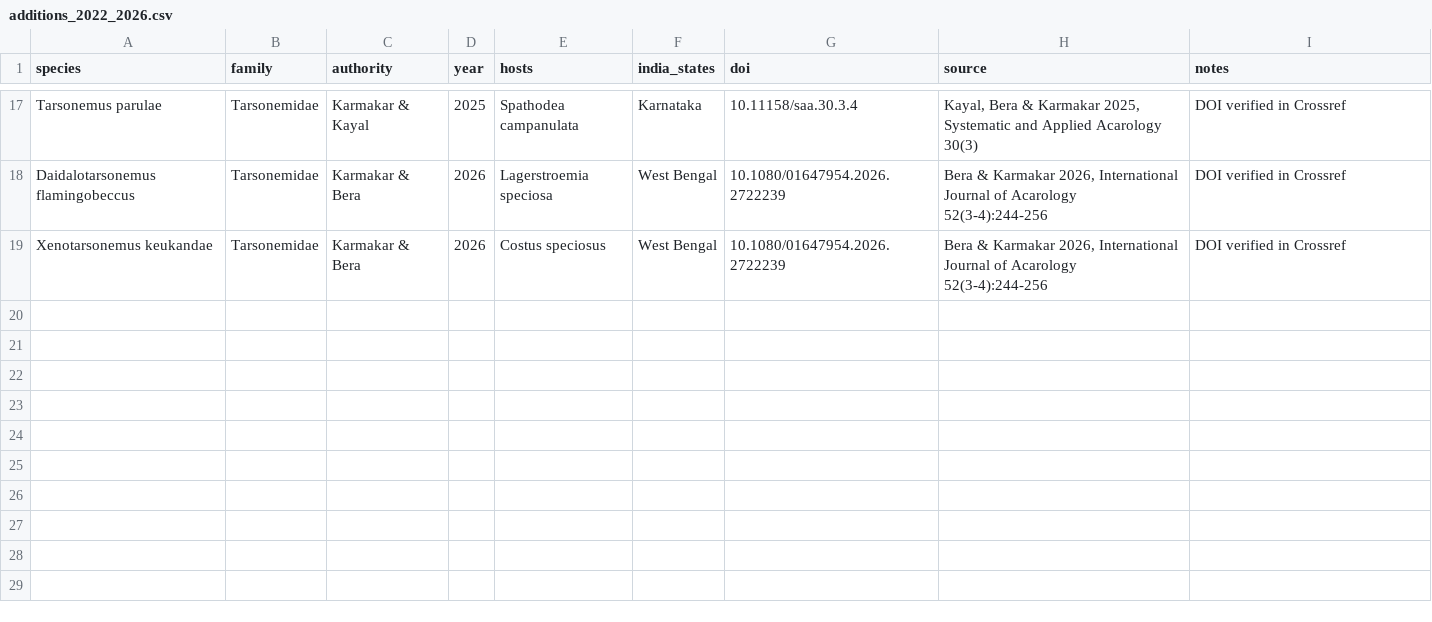
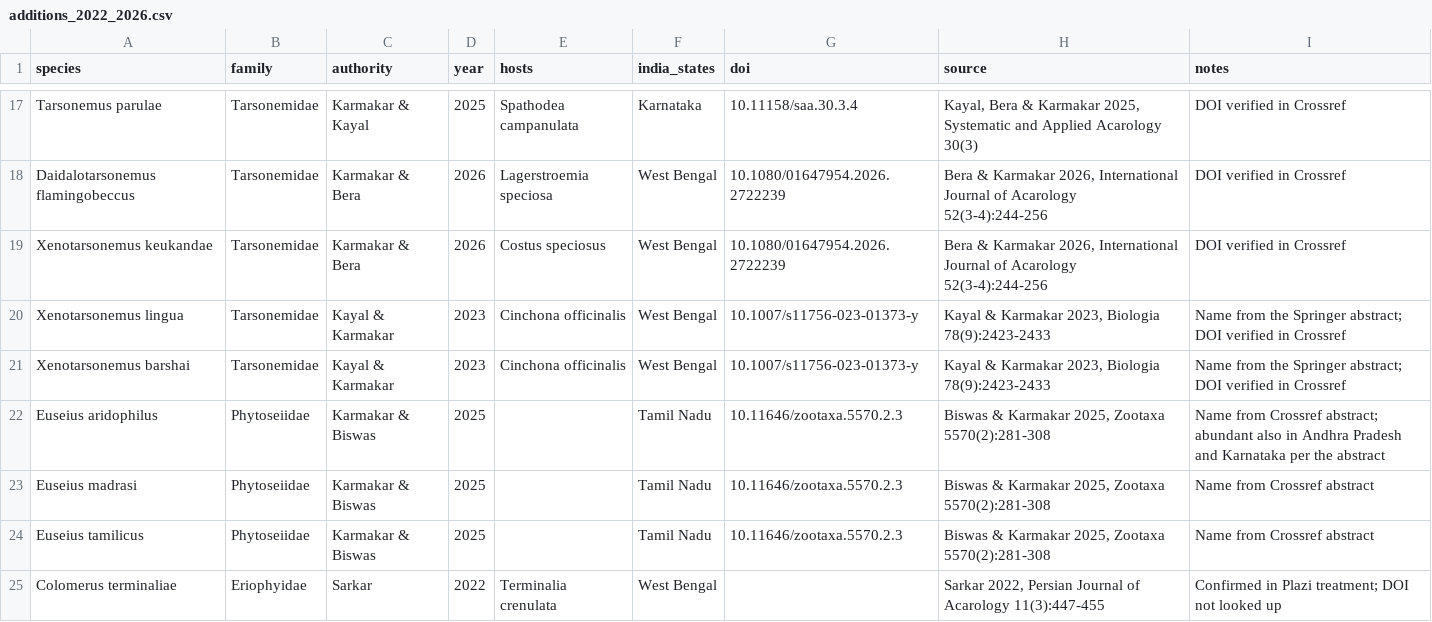
Before and after one commit to vkcvaibhav-eng/india-agri-mite-coi, a CSV file: data/checklist/additions_2022_2026.csv, drawn as a sheet; only a part is shown, gaps mark what is left out; the diff names each change by its address in the sheet, - before the commit and + after, or states it on an @@ line.

```diff
--- a/data/checklist/additions_2022_2026.csv
+++ b/data/checklist/additions_2022_2026.csv
+row 20: Xenotarsonemus lingua | Tarsonemidae | Kayal & Karmakar | 2023 | Cinchona officinalis | West Bengal | 10.1007/s11756-023-01373-y | Kayal & Karmakar 2023, Biologia 78(9):2423-2433 | Name from the Springer abstract; DOI verified in Crossref
+row 21: Xenotarsonemus barshai | Tarsonemidae | Kayal & Karmakar | 2023 | Cinchona officinalis | West Bengal | 10.1007/s11756-023-01373-y | Kayal & Karmakar 2023, Biologia 78(9):2423-2433 | Name from the Springer abstract; DOI verified in Crossref
+row 22: Euseius aridophilus | Phytoseiidae | Karmakar & Biswas | 2025 |  | Tamil Nadu | 10.11646/zootaxa.5570.2.3 | Biswas & Karmakar 2025, Zootaxa 5570(2):281-308 | Name from Crossref abstract; abundant also in Andhra Pradesh and Karnataka per the abstract
+row 23: Euseius madrasi | Phytoseiidae | Karmakar & Biswas | 2025 |  | Tamil Nadu | 10.11646/zootaxa.5570.2.3 | Biswas & Karmakar 2025, Zootaxa 5570(2):281-308 | Name from Crossref abstract
+row 24: Euseius tamilicus | Phytoseiidae | Karmakar & Biswas | 2025 |  | Tamil Nadu | 10.11646/zootaxa.5570.2.3 | Biswas & Karmakar 2025, Zootaxa 5570(2):281-308 | Name from Crossref abstract
+row 25: Colomerus terminaliae | Eriophyidae | Sarkar | 2022 | Terminalia crenulata | West Bengal |  | Sarkar 2022, Persian Journal of Acarology 11(3):447-455 | Confirmed in Plazi treatment; DOI not looked up
```
Also changed, not shown: 1 other file.
